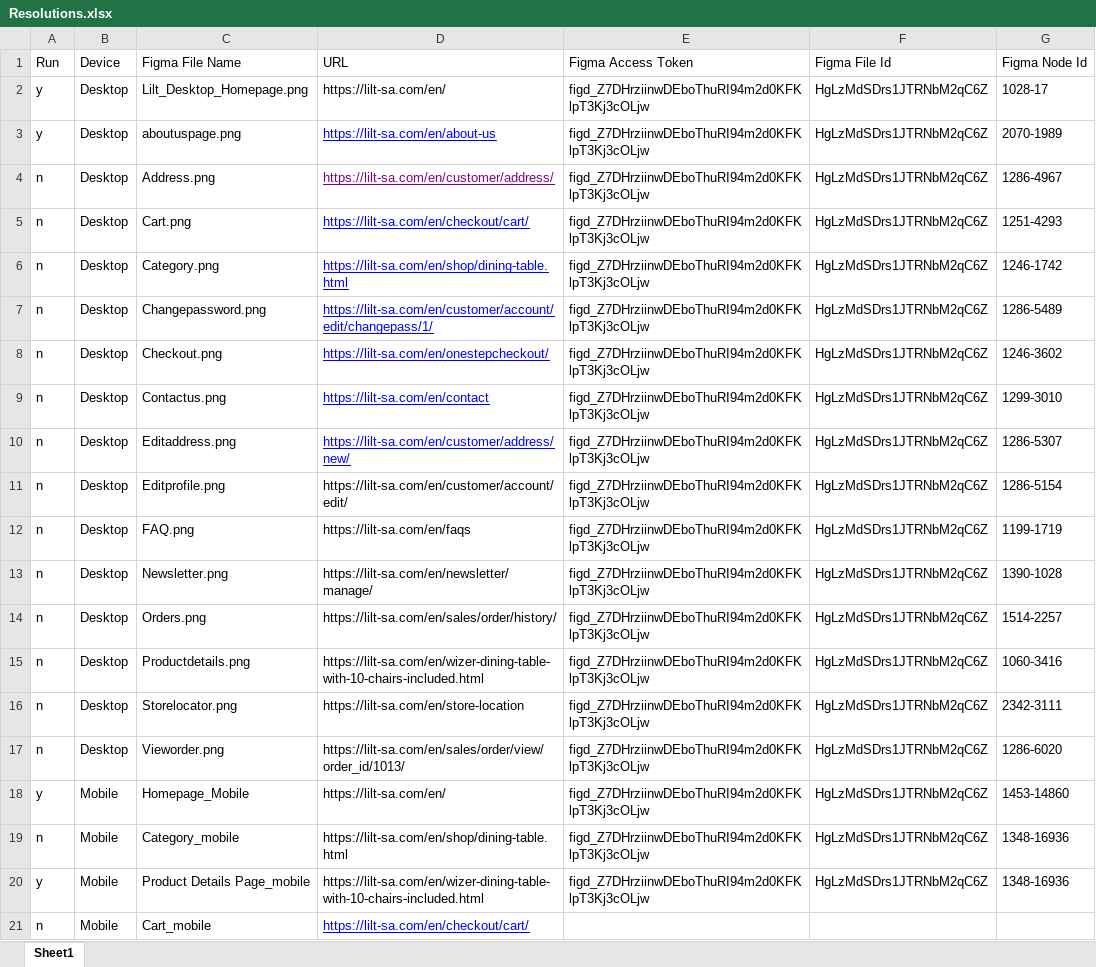
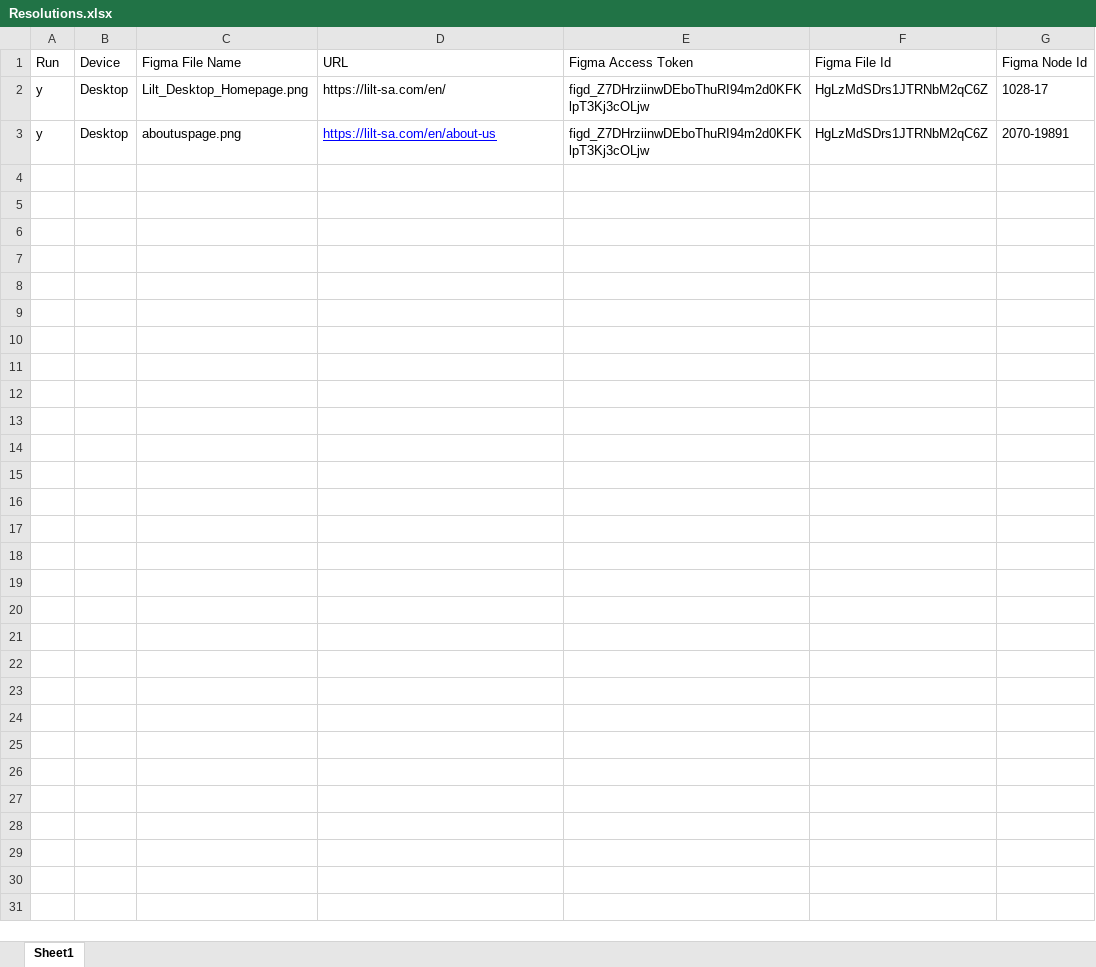
Before and after one commit to manojsirsat/Lilt_UI, an Excel workbook: Resolutions.xlsx, sheet Sheet1, drawn as a sheet; only a part is shown; values as stored, in another font and other column widths than the file's, no borders; the diff covers the shown part only; the diff names each change by its address in the sheet, - before the commit and + after, or states it on an @@ line.

Commit message:
Updated the sheet

```diff
--- a/Resolutions.xlsx (sheet Sheet1)
+++ b/Resolutions.xlsx (sheet Sheet1)
-G3 (Figma Node Id): 2070-1989
+G3 (Figma Node Id): 2070-19891
-row 4: n | Desktop | Address.png | https://lilt-sa.com/en/customer/address/ | figd_Z7DHrziinwDEboThuRI94m2d0KFKlpT3Kj3cOLjw | HgLzMdSDrs1JTRNbM2qC6Z | 1286-4967
-row 5: n | Desktop | Cart.png | https://lilt-sa.com/en/checkout/cart/ | figd_Z7DHrziinwDEboThuRI94m2d0KFKlpT3Kj3cOLjw | HgLzMdSDrs1JTRNbM2qC6Z | 1251-4293
-row 6: n | Desktop | Category.png | https://lilt-sa.com/en/shop/dining-table.html | figd_Z7DHrziinwDEboThuRI94m2d0KFKlpT3Kj3cOLjw | HgLzMdSDrs1JTRNbM2qC6Z | 1246-1742
-row 7: n | Desktop | Changepassword.png | https://lilt-sa.com/en/customer/account/edit/changepass/1/ | figd_Z7DHrziinwDEboThuRI94m2d0KFKlpT3Kj3cOLjw | HgLzMdSDrs1JTRNbM2qC6Z | 1286-5489
-row 8: n | Desktop | Checkout.png | https://lilt-sa.com/en/onestepcheckout/ | figd_Z7DHrziinwDEboThuRI94m2d0KFKlpT3Kj3cOLjw | HgLzMdSDrs1JTRNbM2qC6Z | 1246-3602
-row 9: n | Desktop | Contactus.png | https://lilt-sa.com/en/contact | figd_Z7DHrziinwDEboThuRI94m2d0KFKlpT3Kj3cOLjw | HgLzMdSDrs1JTRNbM2qC6Z | 1299-3010
-row 10: n | Desktop | Editaddress.png | https://lilt-sa.com/en/customer/address/new/ | figd_Z7DHrziinwDEboThuRI94m2d0KFKlpT3Kj3cOLjw | HgLzMdSDrs1JTRNbM2qC6Z | 1286-5307
-row 11: n | Desktop | Editprofile.png | https://lilt-sa.com/en/customer/account/edit/ | figd_Z7DHrziinwDEboThuRI94m2d0KFKlpT3Kj3cOLjw | HgLzMdSDrs1JTRNbM2qC6Z | 1286-5154
-row 12: n | Desktop | FAQ.png | https://lilt-sa.com/en/faqs | figd_Z7DHrziinwDEboThuRI94m2d0KFKlpT3Kj3cOLjw | HgLzMdSDrs1JTRNbM2qC6Z | 1199-1719
-row 13: n | Desktop | Newsletter.png | https://lilt-sa.com/en/newsletter/manage/ | figd_Z7DHrziinwDEboThuRI94m2d0KFKlpT3Kj3cOLjw | HgLzMdSDrs1JTRNbM2qC6Z | 1390-1028
-row 14: n | Desktop | Orders.png | https://lilt-sa.com/en/sales/order/history/ | figd_Z7DHrziinwDEboThuRI94m2d0KFKlpT3Kj3cOLjw | HgLzMdSDrs1JTRNbM2qC6Z | 1514-2257
-row 15: n | Desktop | Productdetails.png | https://lilt-sa.com/en/wizer-dining-table-with-10-chairs-included.html | figd_Z7DHrziinwDEboThuRI94m2d0KFKlpT3Kj3cOLjw | HgLzMdSDrs1JTRNbM2qC6Z | 1060-3416
-row 16: n | Desktop | Storelocator.png | https://lilt-sa.com/en/store-location | figd_Z7DHrziinwDEboThuRI94m2d0KFKlpT3Kj3cOLjw | HgLzMdSDrs1JTRNbM2qC6Z | 2342-3111
-row 17: n | Desktop | Vieworder.png | https://lilt-sa.com/en/sales/order/view/order_id/1013/ | figd_Z7DHrziinwDEboThuRI94m2d0KFKlpT3Kj3cOLjw | HgLzMdSDrs1JTRNbM2qC6Z | 1286-6020
-row 18: y | Mobile | Homepage_Mobile | https://lilt-sa.com/en/ | figd_Z7DHrziinwDEboThuRI94m2d0KFKlpT3Kj3cOLjw | HgLzMdSDrs1JTRNbM2qC6Z | 1453-14860
-row 19: n | Mobile | Category_mobile | https://lilt-sa.com/en/shop/dining-table.html | figd_Z7DHrziinwDEboThuRI94m2d0KFKlpT3Kj3cOLjw | HgLzMdSDrs1JTRNbM2qC6Z | 1348-16936
-row 20: y | Mobile | Product Details Page_mobile | https://lilt-sa.com/en/wizer-dining-table-with-10-chairs-included.html | figd_Z7DHrziinwDEboThuRI94m2d0KFKlpT3Kj3cOLjw | HgLzMdSDrs1JTRNbM2qC6Z | 1348-16936
-row 21: n | Mobile | Cart_mobile | https://lilt-sa.com/en/checkout/cart/
```
Also changed, not shown: 18 removed rows elsewhere in this sheet.
